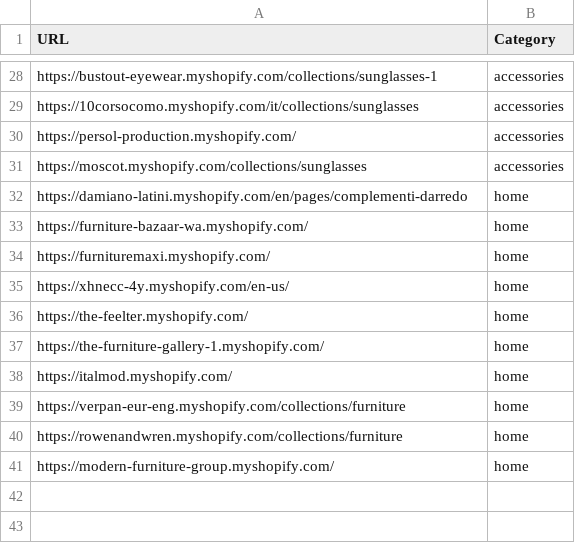
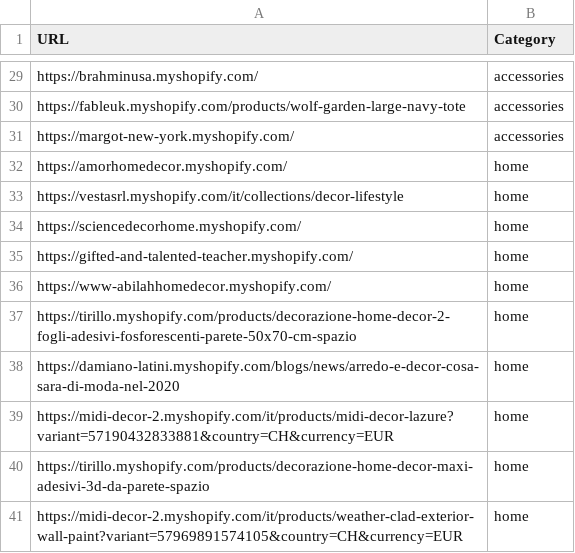
Before and after one commit to LOOKALIKE-AI/Leads, a CSV file: brands.csv, drawn as a sheet; only a part is shown, gaps mark what is left out; removed rows and columns are numbered as before the commit, all else as after; the diff covers the shown part only; the diff names each change by its address in the sheet, - before the commit and + after, or states it on an @@ line.

```diff
--- a/brands.csv
+++ b/brands.csv
-A29 (URL): https://bustout-eyewear.myshopify.com/collections/sunglasses-1
+A29 (URL): https://brahminusa.myshopify.com/
-A30 (URL): https://10corsocomo.myshopify.com/it/collections/sunglasses
+A30 (URL): https://fableuk.myshopify.com/products/wolf-garden-large-navy-tote
-A31 (URL): https://persol-production.myshopify.com/
+A31 (URL): https://margot-new-york.myshopify.com/
-row 31: https://moscot.myshopify.com/collections/sunglasses | accessories
-A32 (URL): https://damiano-latini.myshopify.com/en/pages/complementi-darredo
+A32 (URL): https://amorhomedecor.myshopify.com/
-A33 (URL): https://furniture-bazaar-wa.myshopify.com/
+A33 (URL): https://vestasrl.myshopify.com/it/collections/decor-lifestyle
-A34 (URL): https://furnituremaxi.myshopify.com/
+A34 (URL): https://sciencedecorhome.myshopify.com/
-A35 (URL): https://xhnecc-4y.myshopify.com/en-us/
+A35 (URL): https://gifted-and-talented-teacher.myshopify.com/
-A36 (URL): https://the-feelter.myshopify.com/
+A36 (URL): https://www-abilahhomedecor.myshopify.com/
-A37 (URL): https://the-furniture-gallery-1.myshopify.com/
+A37 (URL): https://tirillo.myshopify.com/products/decorazione-home-decor-2-fogli-adesivi-fosforescenti-parete-50x70-cm-spazio
-A38 (URL): https://italmod.myshopify.com/
+A38 (URL): https://damiano-latini.myshopify.com/blogs/news/arredo-e-decor-cosa-sara-di-moda-nel-2020
-A39 (URL): https://verpan-eur-eng.myshopify.com/collections/furniture
+A39 (URL): https://midi-decor-2.myshopify.com/it/products/midi-decor-lazure?variant=57190432833881&country=CH&currency=EUR
-A40 (URL): https://rowenandwren.myshopify.com/collections/furniture
+A40 (URL): https://tirillo.myshopify.com/products/decorazione-home-decor-maxi-adesivi-3d-da-parete-spazio
-A41 (URL): https://modern-furniture-group.myshopify.com/
+A41 (URL): https://midi-decor-2.myshopify.com/it/products/weather-clad-exterior-wall-paint?variant=57969891574105&country=CH&currency=EUR
```
Also changed, not shown: 2 added rows, 1 removed row and 24 edited cells elsewhere in this file, leads.csv.
